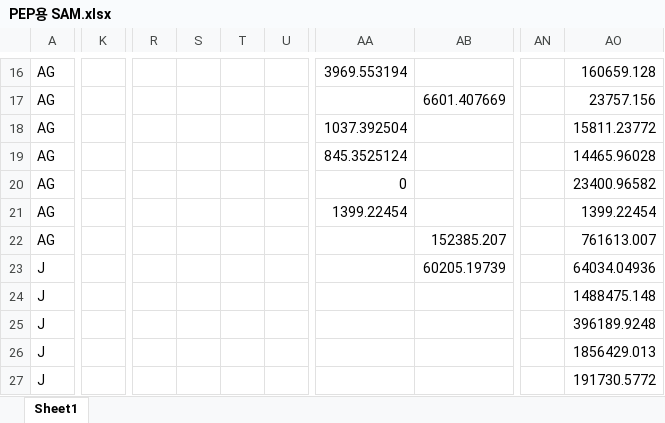
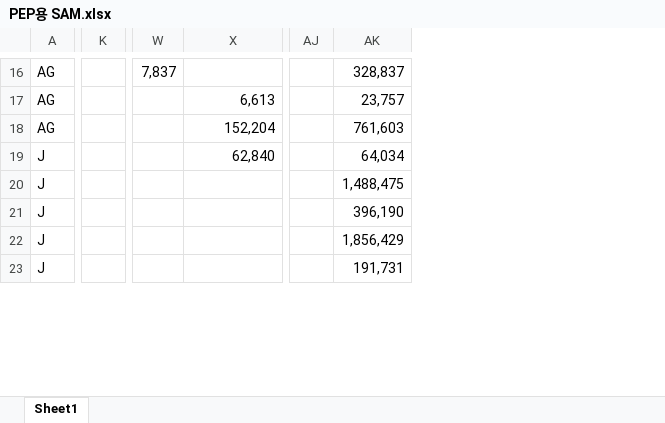
Before and after one commit to ehddy/spatial_information_project, an Excel workbook: sam 구축/PEP용 SAM.xlsx, sheet Sheet1, drawn as a sheet; only a part is shown, gaps mark what is left out; values as stored, in another font and other column widths than the file's, no borders; removed rows and columns are numbered as before the commit, all else as after; rows hold the shown columns only; the diff covers the shown part only; the diff names each change by its address in the sheet, - before the commit and + after, or states it on an @@ line.

```diff
--- a/sam 구축/PEP용 SAM.xlsx (sheet Sheet1)
+++ b/sam 구축/PEP용 SAM.xlsx (sheet Sheet1)
-column K, empty
+column K, empty
-column R, empty
-column S, empty
-column T, empty
-column U, empty
-column AA, row 16: 3969.553194
+column W, row 16: 7,837
-column AN, empty
-column AO, rows 16-17: 160659.128 | 23757.156; rows 22-27: 761613.007 | 64034.04936 | 1488475.148 | 396189.9248 | 1856429.013 | 191730.5772
+column AJ, empty
+column AK, rows 16-23: 328,837 | 23,757 | 761,603 | 64,034 | 1,488,475 | 396,190 | 1,856,429 | 191,731
-X17: 6601.407669
+X17: 6,613
-row 18: AG |  |  |  |  |  | 1037.392504 |  |  | 15811.23772
-row 19: AG |  |  |  |  |  | 845.3525124 |  |  | 14465.96028
-row 20: AG |  |  |  |  |  | 0 |  |  | 23400.96582
-row 21: AG |  |  |  |  |  | 1399.22454 |  |  | 1399.22454
-X18: 152385.207
+X18: 152,204
-X19: 60205.19739
+X19: 62,840
```
Also changed, not shown: 2 added rows, 2 removed rows and 120 edited cells elsewhere in this sheet, PEP버전 사회계정행렬 RAS 적용.xlsx, 4 other files.
